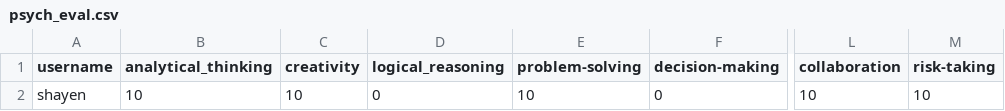
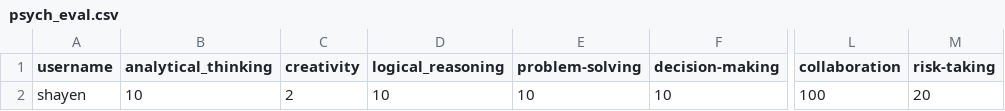
Before and after one commit to shayen71421/fyugp, a CSV file: psych_eval.csv, drawn as a sheet; only a part is shown, gaps mark what is left out; the diff names each change by its address in the sheet, - before the commit and + after, or states it on an @@ line.

```diff
--- a/psych_eval.csv
+++ b/psych_eval.csv
-C2 (creativity): 10
+C2 (creativity): 2
-D2 (logical_reasoning): 0
+D2 (logical_reasoning): 10
-F2 (decision-making): 0
+F2 (decision-making): 10
-L2 (collaboration): 10
+L2 (collaboration): 100
-M2 (risk-taking): 10
+M2 (risk-taking): 20
```
Also changed, not shown: recommendations.csv, 4 other files.
